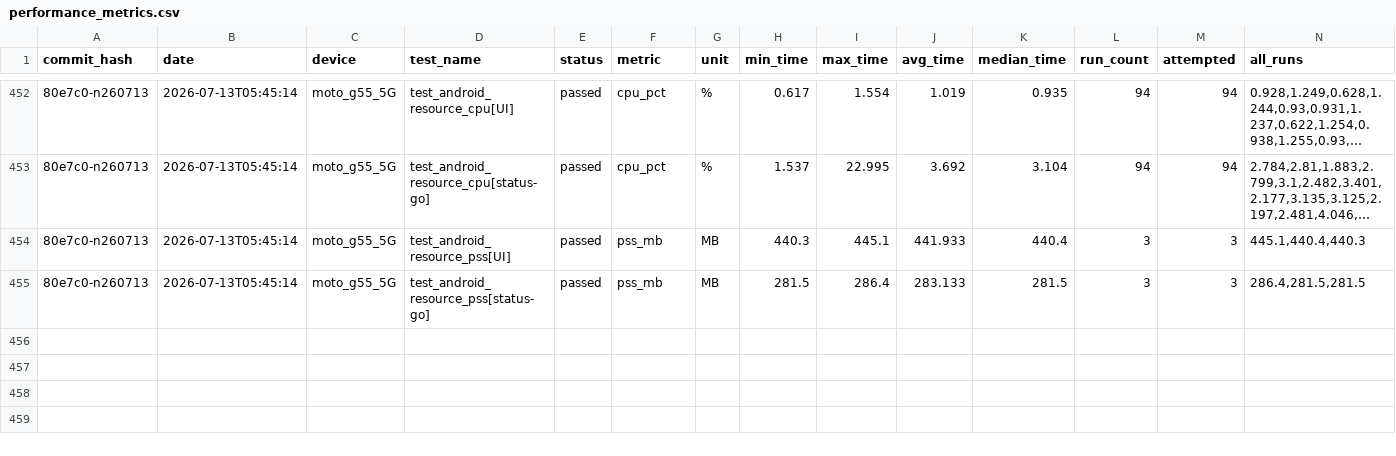
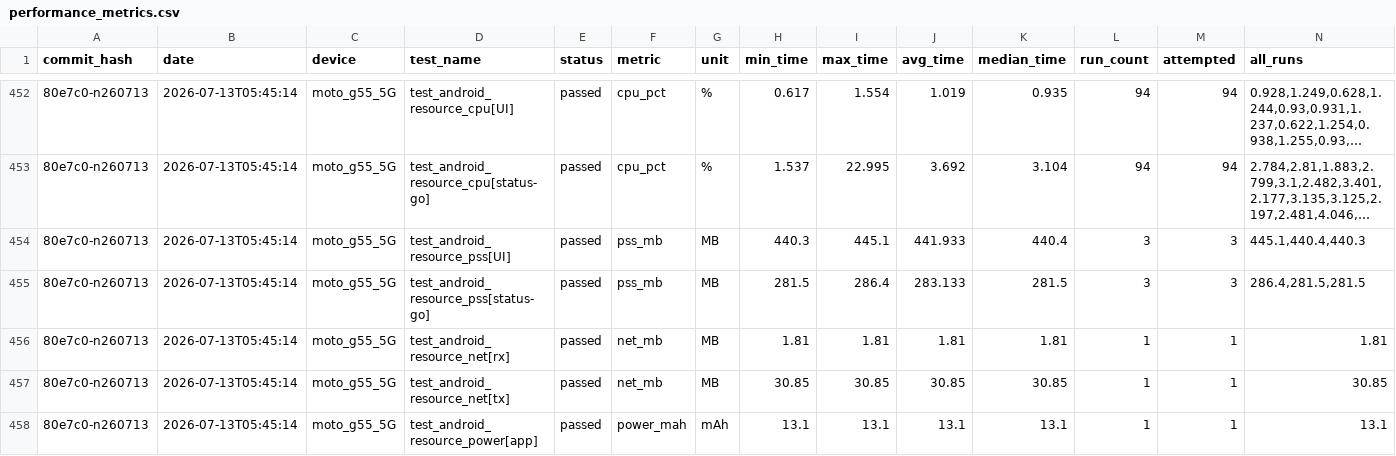
Before and after one commit to status-im/status-app-benchmarks, a CSV file: data/android/performance_metrics.csv, drawn as a sheet; only a part is shown, gaps mark what is left out; long unchanged cells end in …; the diff names each change by its address in the sheet, - before the commit and + after, or states it on an @@ line.

```diff
--- a/data/android/performance_metrics.csv
+++ b/data/android/performance_metrics.csv
+row 456: 80e7c0-n260713 | 2026-07-13T05:45:14 | moto_g55_5G | test_android_resource_net[rx] | passed | net_mb | MB | 1.81 | 1.81 | 1.81 | 1.81 | 1 | 1 | 1.81
+row 457: 80e7c0-n260713 | 2026-07-13T05:45:14 | moto_g55_5G | test_android_resource_net[tx] | passed | net_mb | MB | 30.85 | 30.85 | 30.85 | 30.85 | 1 | 1 | 30.85
+row 458: 80e7c0-n260713 | 2026-07-13T05:45:14 | moto_g55_5G | test_android_resource_power[app] | passed | power_mah | mAh | 13.1 | 13.1 | 13.1 | 13.1 | 1 | 1 | 13.1
```
Also changed, not shown: 2 other files.
